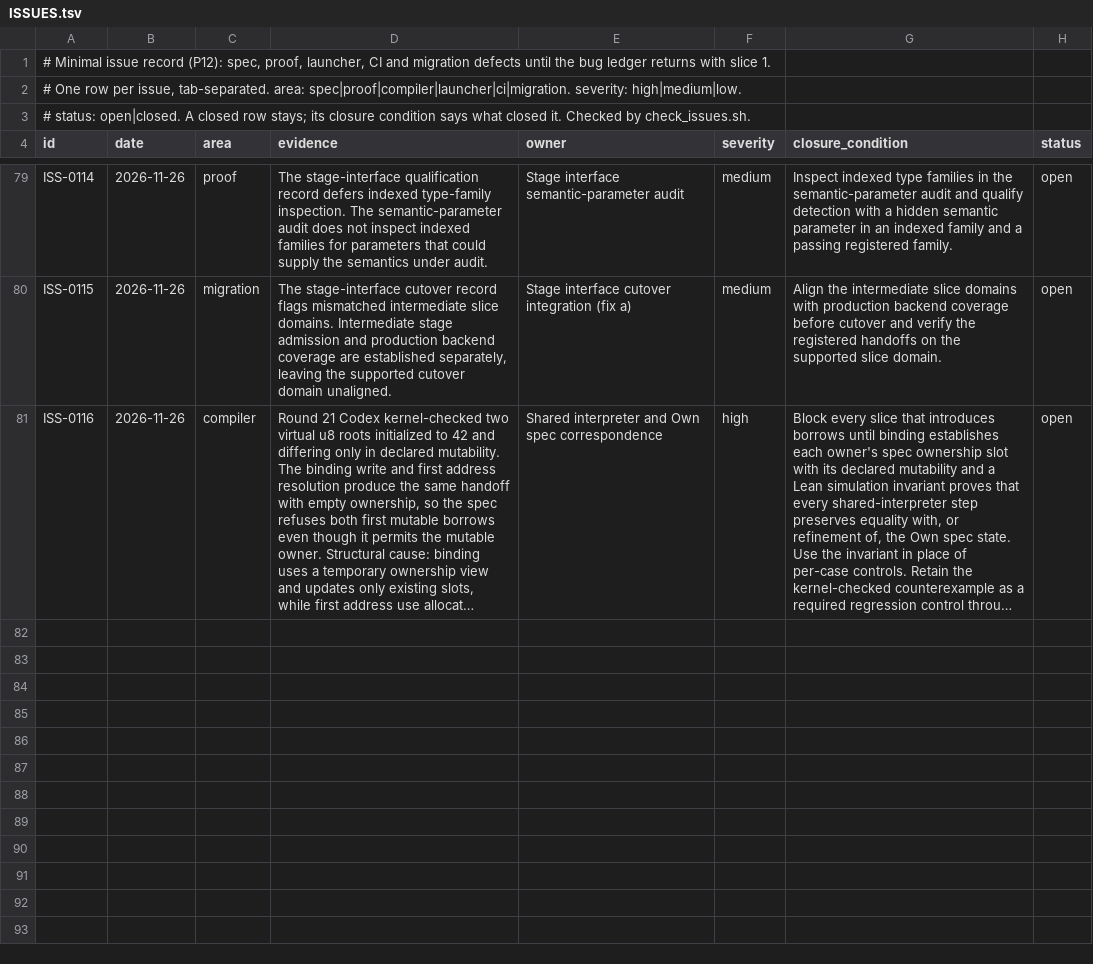
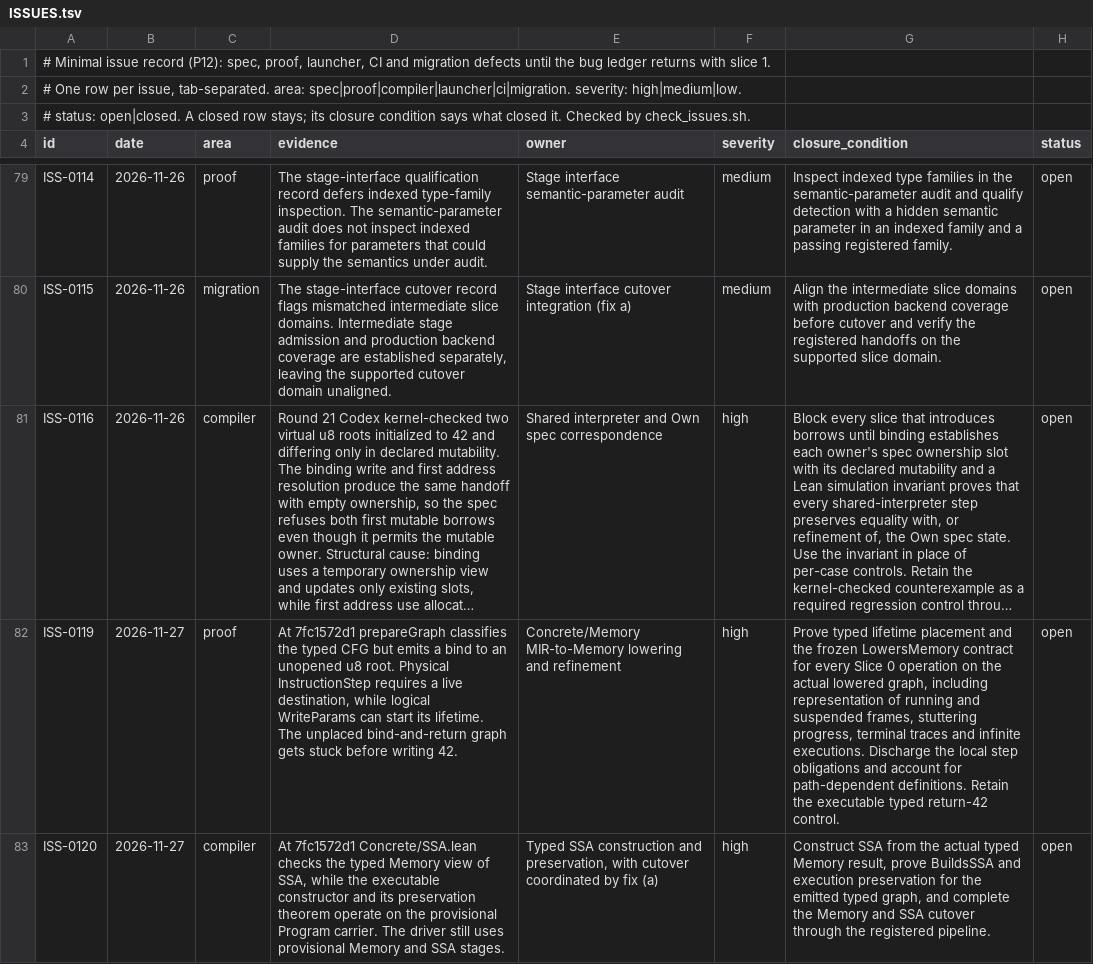
Before and after one commit to lambdaclass/concrete, a TSV file: ISSUES.tsv, drawn as a sheet; only a part is shown, gaps mark what is left out; long unchanged cells end in …; the diff names each change by its address in the sheet, - before the commit and + after, or states it on an @@ line.

```diff
--- a/ISSUES.tsv
+++ b/ISSUES.tsv
+row 82: ISS-0119 | 2026-11-27 | proof | At 7fc1572d1 prepareGraph classifies the typed CFG but emits a bind to an unopened u8 root. Physical InstructionStep requires a live destination, while logical WriteParams can start its lifetime. The unplaced bind-and-return graph gets stuck before writing 42. | Concrete/Memory MIR-to-Memory lowering and refinement | high | Prove typed lifetime placement and the frozen LowersMemory contract for every Slice 0 operation on the actual lowered graph, including representation of running and suspended frames, stuttering progress, terminal traces and infinite executions. Discharge the local step obligations and account for path-dependent definitions. Retain the executable typed return-42 control. | open
+row 83: ISS-0120 | 2026-11-27 | compiler | At 7fc1572d1 Concrete/SSA.lean checks the typed Memory view of SSA, while the executable constructor and its preservation theorem operate on the provisional Program carrier. The driver still uses provisional Memory and SSA stages. | Typed SSA construction and preservation, with cutover coordinated by fix (a) | high | Construct SSA from the actual typed Memory result, prove BuildsSSA and execution preservation for the emitted typed graph, and complete the Memory and SSA cutover through the registered pipeline. | open
```
Also changed, not shown: 6 other files.
